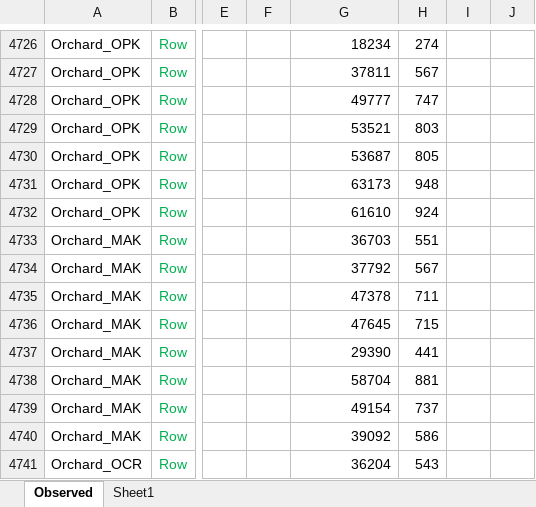
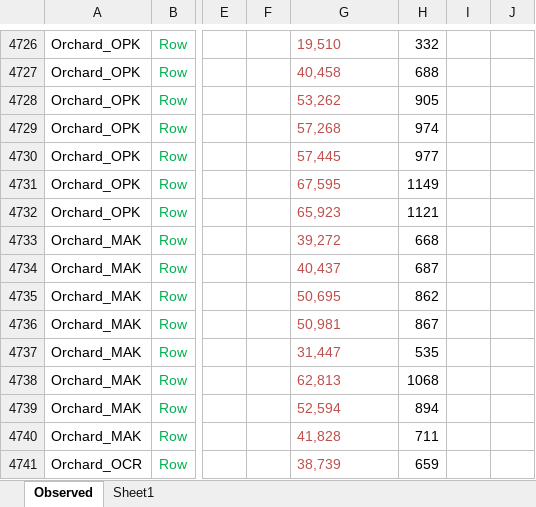
Before and after one commit to APSIMInitiative/ApsimX, an Excel workbook: Prototypes/STRUM/AllObs.xlsx, sheet Observed, drawn as a sheet; only a part is shown, gaps mark what is left out; values as stored, in another font and other column widths than the file's, no borders; the diff covers the shown part only; the diff names each change by its address in the sheet, - before the commit and + after, or states it on an @@ line.

Commit message:
Observed file -  Adjusted Kiwifruit yield to carter for 7% reject rate; Simulation - removed autoirrigation from simulations with measured irrigation data

```diff
--- a/Prototypes/STRUM/AllObs.xlsx (sheet Observed)
+++ b/Prototypes/STRUM/AllObs.xlsx (sheet Observed)
@@ G4726:G4741 text colour: black → #C0504D, alignment: right → left @@
-G4726: 18234
+G4726: 19,510
-H4726: 274
+H4726: 332
-G4727: 37811
+G4727: 40,458
-H4727: 567
+H4727: 688
-G4728: 49777
+G4728: 53,262
-H4728: 747
+H4728: 905
-G4729: 53521
+G4729: 57,268
-H4729: 803
+H4729: 974
-G4730: 53687
+G4730: 57,445
-H4730: 805
+H4730: 977
-G4731: 63173
+G4731: 67,595
-H4731: 948
+H4731: 1149
-G4732: 61610
+G4732: 65,923
-H4732: 924
+H4732: 1121
-G4733: 36703
+G4733: 39,272
-H4733: 551
+H4733: 668
-G4734: 37792
+G4734: 40,437
-H4734: 567
+H4734: 687
-G4735: 47378
+G4735: 50,695
-H4735: 711
+H4735: 862
-G4736: 47645
+G4736: 50,981
-H4736: 715
+H4736: 867
-G4737: 29390
+G4737: 31,447
-H4737: 441
+H4737: 535
-G4738: 58704
+G4738: 62,813
-H4738: 881
+H4738: 1068
-G4739: 49154
+G4739: 52,594
-H4739: 737
+H4739: 894
-G4740: 39092
+G4740: 41,828
-H4740: 586
+H4740: 711
-G4741: 36204
+G4741: 38,739
-H4741: 543
+H4741: 659
```
Also changed, not shown: 74 edited cells and cell formats elsewhere in this sheet, 1 other file.
